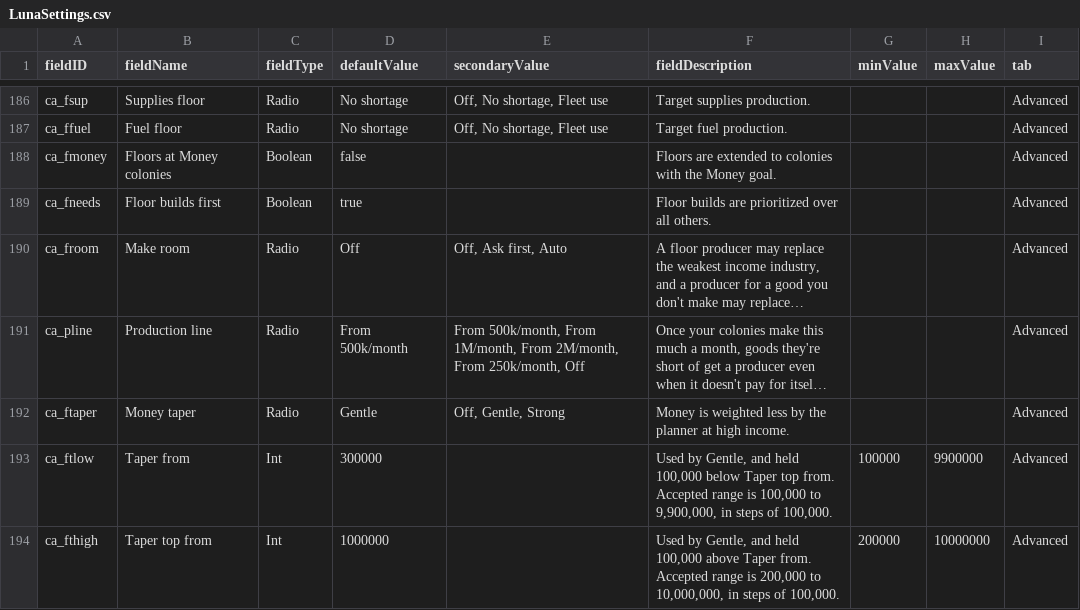
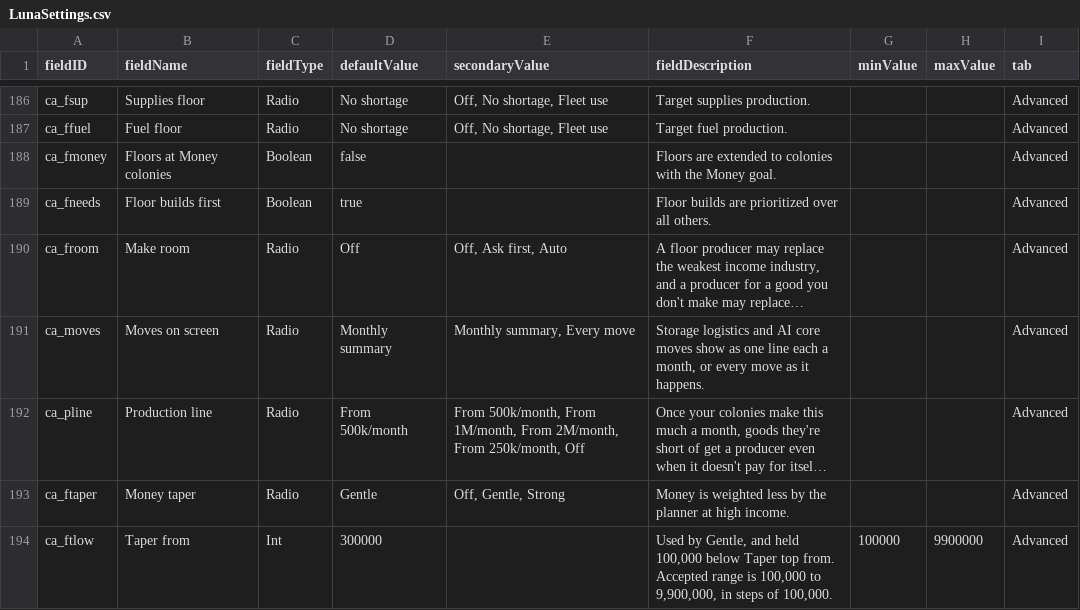
Before and after one commit to Mjolniar/auto-colonies, a CSV file: data/config/LunaSettings.csv, drawn as a sheet; only a part is shown, gaps mark what is left out; the shorter side is filled out with more unchanged rows; long unchanged cells end in …; the diff names each change by its address in the sheet, - before the commit and + after, or states it on an @@ line.

```diff
--- a/data/config/LunaSettings.csv
+++ b/data/config/LunaSettings.csv
+row 191: ca_moves | Moves on screen | Radio | Monthly summary | Monthly summary, Every move | Storage logistics and AI core moves show as one line each a month, or every move as it happens. |  |  | Advanced
```
Also changed, not shown: 13 other files.
